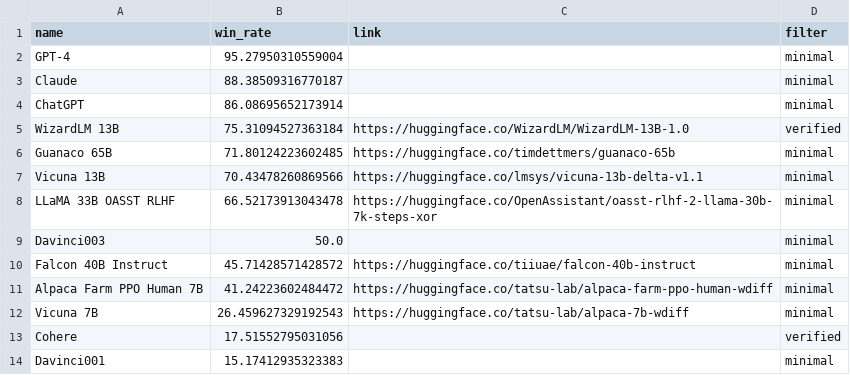
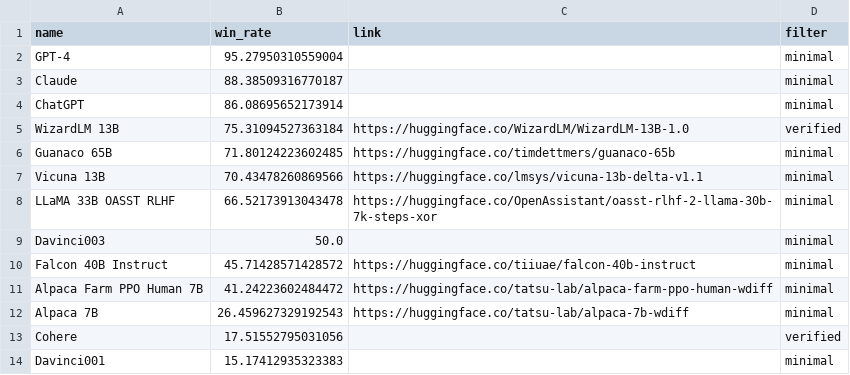
Before and after one commit to rtaori/rtaori.github.io, a CSV file: tmp/alpaca_eval_gpt4_leaderboard.csv, drawn as a sheet.

```diff
--- a/tmp/alpaca_eval_gpt4_leaderboard.csv
+++ b/tmp/alpaca_eval_gpt4_leaderboard.csv
@@ -11,3 +11,3 @@ Falcon 40B Instruct,45.71428571428572,https://huggingface.co/tiiuae/falcon-40b-i
 Alpaca Farm PPO Human 7B,41.24223602484472,https://huggingface.co/tatsu-lab/alpaca-farm-ppo-human-wdiff,minimal
-Vicuna 7B,26.459627329192543,https://huggingface.co/tatsu-lab/alpaca-7b-wdiff,minimal
+Alpaca 7B,26.459627329192543,https://huggingface.co/tatsu-lab/alpaca-7b-wdiff,minimal
 Cohere,17.51552795031056,,verified
```
Also changed, not shown: tmp/claude_leaderboard.csv.
